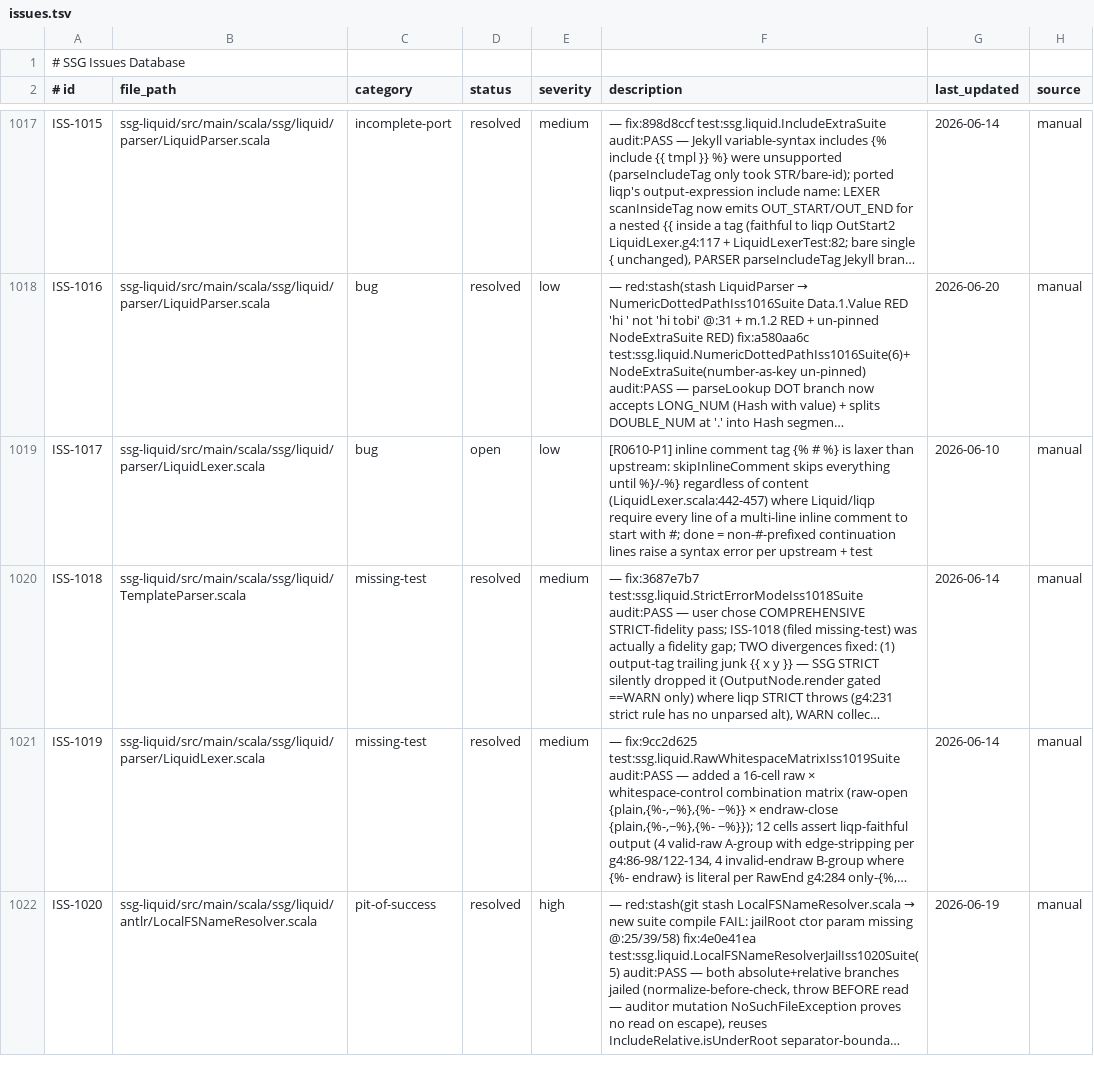
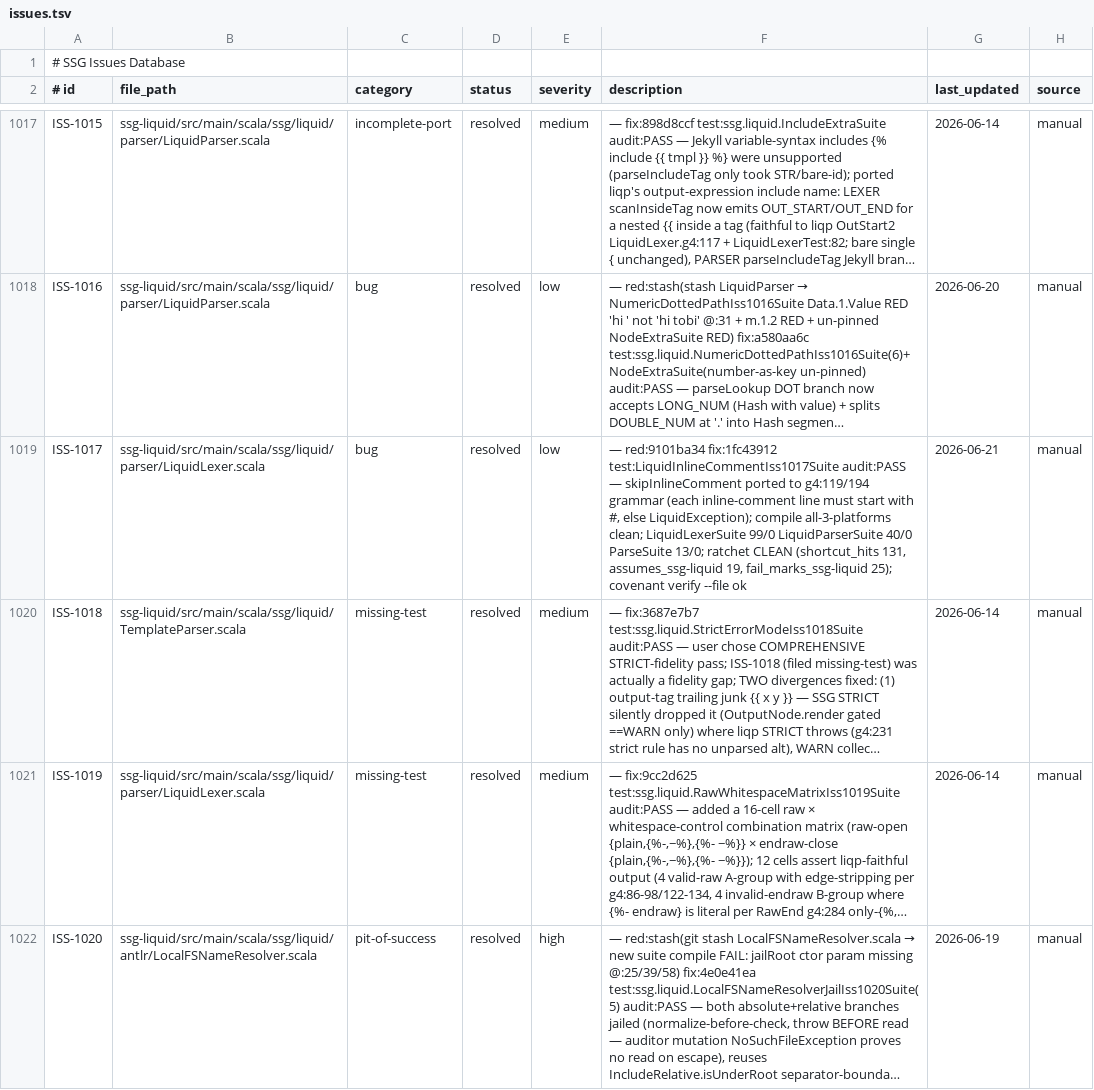
Before and after one commit to kubuszok/ssg, a TSV file: .rescale/data/issues.tsv, drawn as a sheet; only a part is shown, gaps mark what is left out; long unchanged cells end in …; the diff names each change by its address in the sheet, - before the commit and + after, or states it on an @@ line.

Commit message:
campaign: ISS-1017 resolved (ssg-liquid inline-comment line-prefix strictness, P1; audit PASS first try)

```diff
--- a/.rescale/data/issues.tsv
+++ b/.rescale/data/issues.tsv
-D1019 (status): open
+D1019 (status): resolved
-F1019 (description): [R0610-P1] inline comment tag {% # %} is laxer than upstream: skipInlineComment skips everything until %}/-%} regardless of content (LiquidLexer.scala:442-457) where Liquid/liqp require every line of a multi-line inline comment to start with #; done = non-#-prefixed continuation lines raise a syntax error per upstream + test
+F1019 (description): — red:9101ba34 fix:1fc43912 test:LiquidInlineCommentIss1017Suite audit:PASS — skipInlineComment ported to g4:119/194 grammar (each inline-comment line must start with #, else LiquidException); compile all-3-platforms clean; LiquidLexerSuite 99/0 LiquidParserSuite 40/0 ParseSuite 13/0; ratchet CLEAN (shortcut_hits 131, assumes_ssg-liquid 19, fail_marks_ssg-liquid 25); covenant verify --file ok
-G1019 (last_updated): 2026-06-10
+G1019 (last_updated): 2026-06-21
```
Also changed, not shown: 1 other file.
